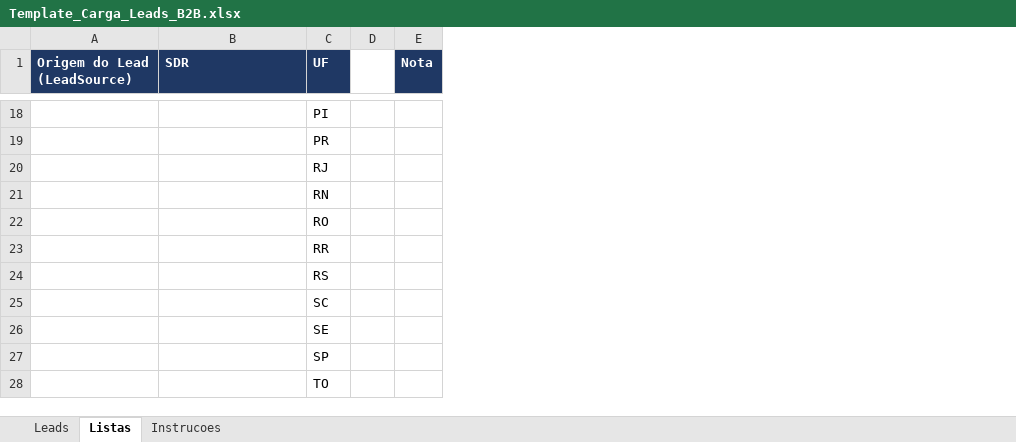
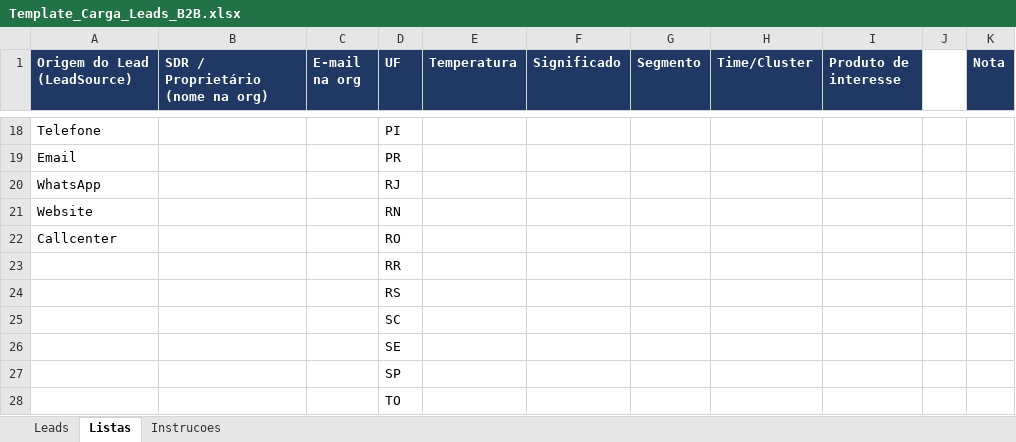
Before and after one commit to Dbelt337/diario-implantacao, an Excel workbook: tools/lead_load/Template_Carga_Leads_B2B.xlsx, sheet Listas, drawn as a sheet; only a part is shown, gaps mark what is left out; values as stored, in another font and other column widths than the file's, no borders; the diff covers the shown part only; the diff names each change by its address in the sheet, - before the commit and + after, or states it on an @@ line.

```diff
--- a/tools/lead_load/Template_Carga_Leads_B2B.xlsx (sheet Listas)
+++ b/tools/lead_load/Template_Carga_Leads_B2B.xlsx (sheet Listas)
+column C (E-mail na org), empty
+column E (Temperatura), empty
+column F (Significado), empty
+column G (Segmento), empty
+column H (Time/Cluster), empty
+column I (Produto de interesse), empty
-B1: SDR
+B1: SDR / Proprietário (nome na org)
-A18 (Origem do Lead (LeadSource)): (empty)
+A18 (Origem do Lead (LeadSource)): Telefone
-A19 (Origem do Lead (LeadSource)): (empty)
+A19 (Origem do Lead (LeadSource)): Email
-A20 (Origem do Lead (LeadSource)): (empty)
+A20 (Origem do Lead (LeadSource)): WhatsApp
-A21 (Origem do Lead (LeadSource)): (empty)
+A21 (Origem do Lead (LeadSource)): Website
-A22 (Origem do Lead (LeadSource)): (empty)
+A22 (Origem do Lead (LeadSource)): Callcenter
```
Also changed, not shown: 26 edited cells elsewhere in this sheet, sheet Leads, sheet Instrucoes, 4 other files.
